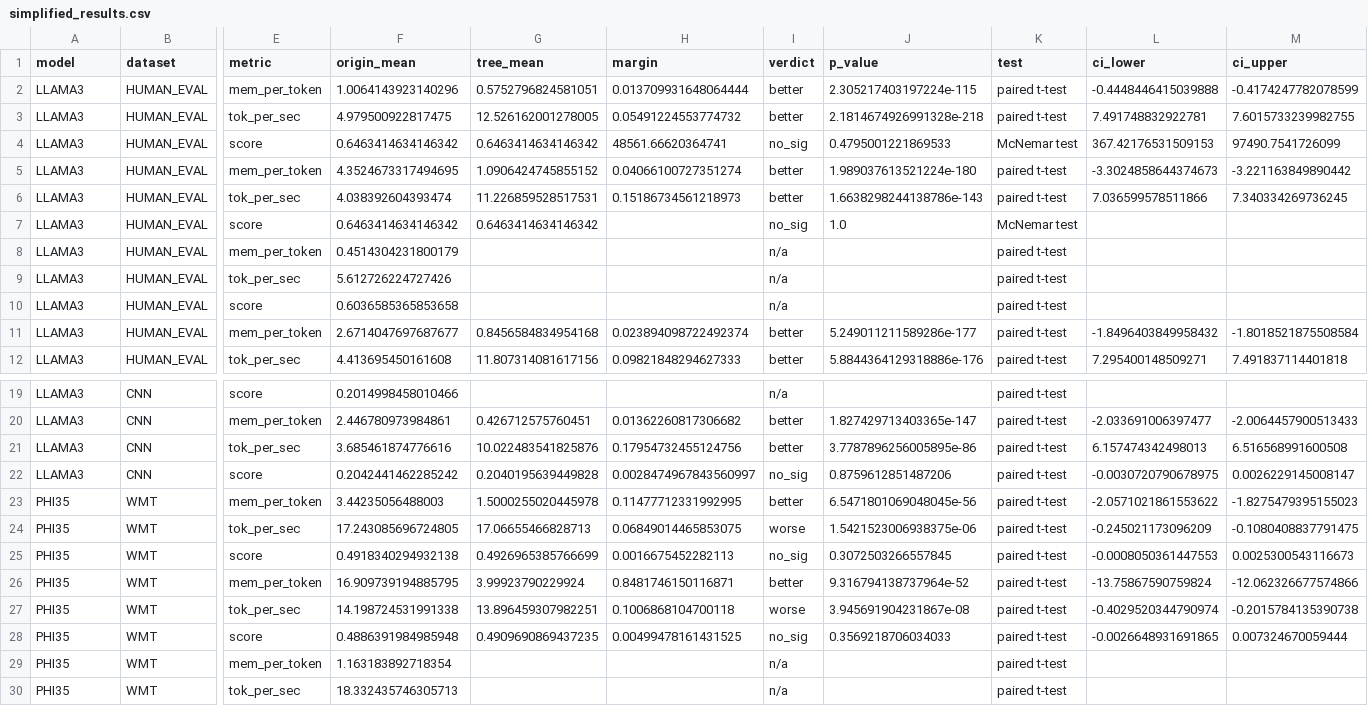
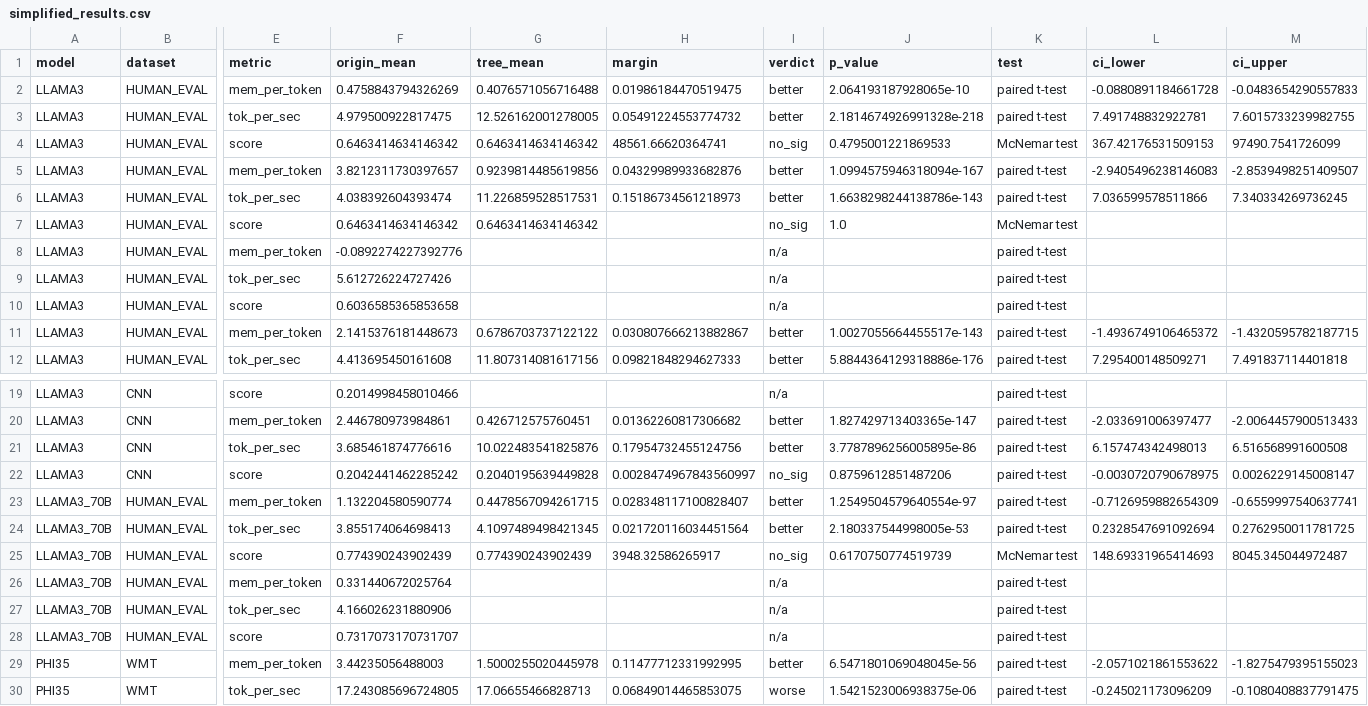
Before and after one commit to brian030128/tridecode, a CSV file: reproduction/simplified_results.csv, drawn as a sheet; only a part is shown, gaps mark what is left out; the shorter side is filled out with more unchanged rows; rows hold the shown columns only; the diff covers the shown part only; the diff names each change by its address in the sheet, - before the commit and + after, or states it on an @@ line.

```diff
--- a/reproduction/simplified_results.csv
+++ b/reproduction/simplified_results.csv
-F2 (origin_mean): 1.0064143923140296
+F2 (origin_mean): 0.4758843794326269
-G2 (tree_mean): 0.5752796824581051
+G2 (tree_mean): 0.4076571056716488
-H2 (margin): 0.013709931648064444
+H2 (margin): 0.01986184470519475
-J2 (p_value): 2.305217403197224e-115
+J2 (p_value): 2.064193187928065e-10
-L2 (ci_lower): -0.4448446415039888
+L2 (ci_lower): -0.0880891184661728
-M2 (ci_upper): -0.4174247782078599
+M2 (ci_upper): -0.0483654290557833
-F5 (origin_mean): 4.3524673317494695
+F5 (origin_mean): 3.8212311730397657
-G5 (tree_mean): 1.0906424745855152
+G5 (tree_mean): 0.9239814485619856
-H5 (margin): 0.04066100727351274
+H5 (margin): 0.04329989933682876
-J5 (p_value): 1.989037613521224e-180
+J5 (p_value): 1.0994575946318094e-167
-L5 (ci_lower): -3.3024858644374673
+L5 (ci_lower): -2.9405496238146083
-M5 (ci_upper): -3.221163849890442
+M5 (ci_upper): -2.8539498251409507
-F8 (origin_mean): 0.4514304231800179
+F8 (origin_mean): -0.0892274227392776
-F11 (origin_mean): 2.6714047697687677
+F11 (origin_mean): 2.1415376181448673
-G11 (tree_mean): 0.8456584834954168
+G11 (tree_mean): 0.6786703737122122
-H11 (margin): 0.023894098722492374
+H11 (margin): 0.030807666213882867
-J11 (p_value): 5.249011211589286e-177
+J11 (p_value): 1.0027055664455517e-143
-L11 (ci_lower): -1.8496403849958432
+L11 (ci_lower): -1.4936749106465372
-M11 (ci_upper): -1.8018521875508584
+M11 (ci_upper): -1.4320595782187715
+row 23: LLAMA3_70B | HUMAN_EVAL | mem_per_token | 1.132204580590774 | 0.4478567094261715 | 0.028348117100828407 | better | 1.2549504579640554e-97 | paired t-test | -0.7126959882654309 | -0.6559997540637741
+row 24: LLAMA3_70B | HUMAN_EVAL | tok_per_sec | 3.855174064698413 | 4.1097489498421345 | 0.021720116034451564 | better | 2.180337544998005e-53 | paired t-test | 0.2328547691092694 | 0.2762950011781725
+row 25: LLAMA3_70B | HUMAN_EVAL | score | 0.774390243902439 | 0.774390243902439 | 3948.32586265917 | no_sig | 0.6170750774519739 | McNemar test | 148.69331965414693 | 8045.345044972487
+row 26: LLAMA3_70B | HUMAN_EVAL | mem_per_token | 0.331440672025764 |  |  | n/a |  | paired t-test
+row 27: LLAMA3_70B | HUMAN_EVAL | tok_per_sec | 4.166026231880906 |  |  | n/a |  | paired t-test
+row 28: LLAMA3_70B | HUMAN_EVAL | score | 0.7317073170731707 |  |  | n/a |  | paired t-test
```
Also changed, not shown: 32 edited cells elsewhere in this file, memory_overlap_trend.csv, reproduction/statistic_testing_results.csv, 13 other files.
